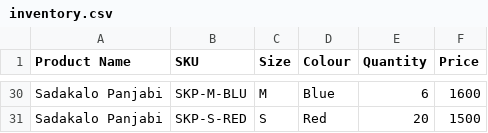
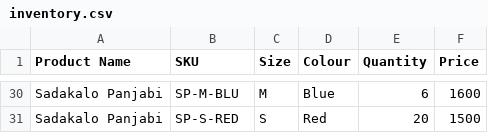
Before and after one commit to OkayAbedin/f-mate, a CSV file: inventory.csv, drawn as a sheet; only a part is shown, gaps mark what is left out; the diff covers the shown part only; the diff names each change by its address in the sheet, - before the commit and + after, or states it on an @@ line.

```diff
--- a/inventory.csv
+++ b/inventory.csv
-B30 (SKU): SKP-M-BLU
+B30 (SKU): SP-M-BLU
-B31 (SKU): SKP-S-RED
+B31 (SKU): SP-S-RED
```
Also changed, not shown: 19 edited cells elsewhere in this file, customers_2024_12.csv.
